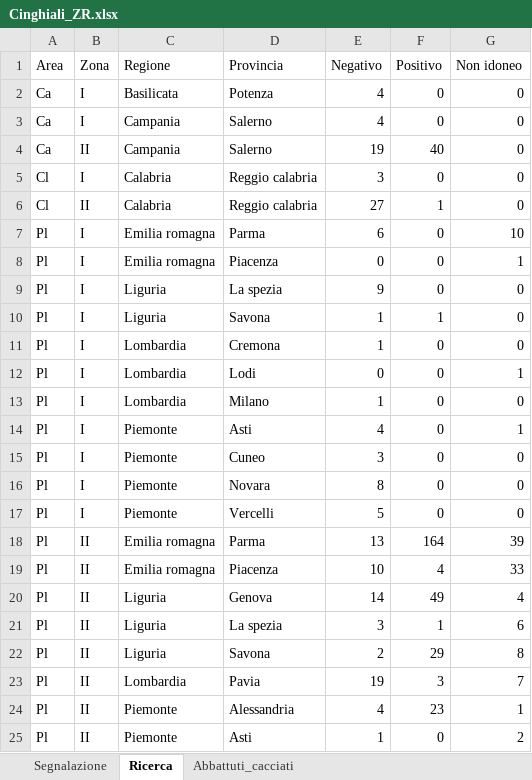
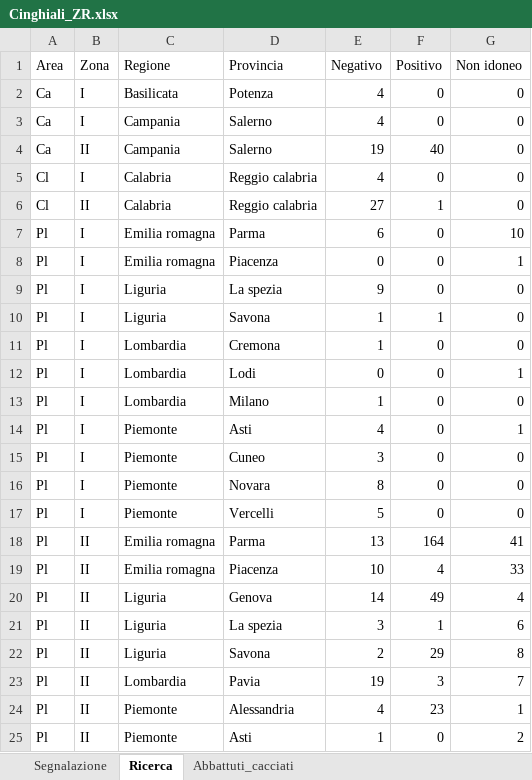
Before and after one commit to IZSAM-StatGIS/ReportPSA, an Excel workbook: Download/Cinghiali_ZR.xlsx, sheet Ricerca, drawn as a sheet; only a part is shown; values as stored, in another font and other column widths than the file's, no borders; the diff names each change by its address in the sheet, - before the commit and + after, or states it on an @@ line.

```diff
--- a/Download/Cinghiali_ZR.xlsx (sheet Ricerca)
+++ b/Download/Cinghiali_ZR.xlsx (sheet Ricerca)
-E5 (Negativo): 3
+E5 (Negativo): 4
-G18 (Non idoneo): 39
+G18 (Non idoneo): 41
```
Also changed, not shown: sheet Abbattuti_cacciati, sheet Segnalazione, Download/CasiControlli_ZR.xlsx, Download/Focus_Positives_ZR.xlsx, 33 other files.
